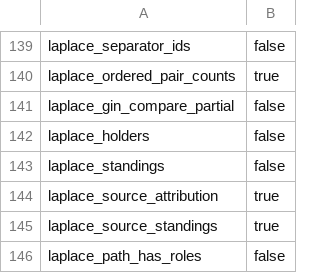
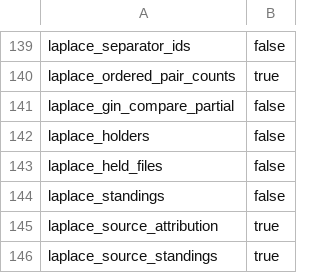
Before and after one commit to SaltyPatron/Laplace-postgres, a TSV file: manifest/function_bindings.tsv, drawn as a sheet; only a part is shown, gaps mark what is left out; the shorter side is filled out with more unchanged rows.

```diff
--- a/manifest/function_bindings.tsv
+++ b/manifest/function_bindings.tsv
@@ -142,2 +142,3 @@ laplace_gin_compare_partial	false
 laplace_holders	false
+laplace_held_files	false
 laplace_standings	false
```
Also changed, not shown: 5 other files.
